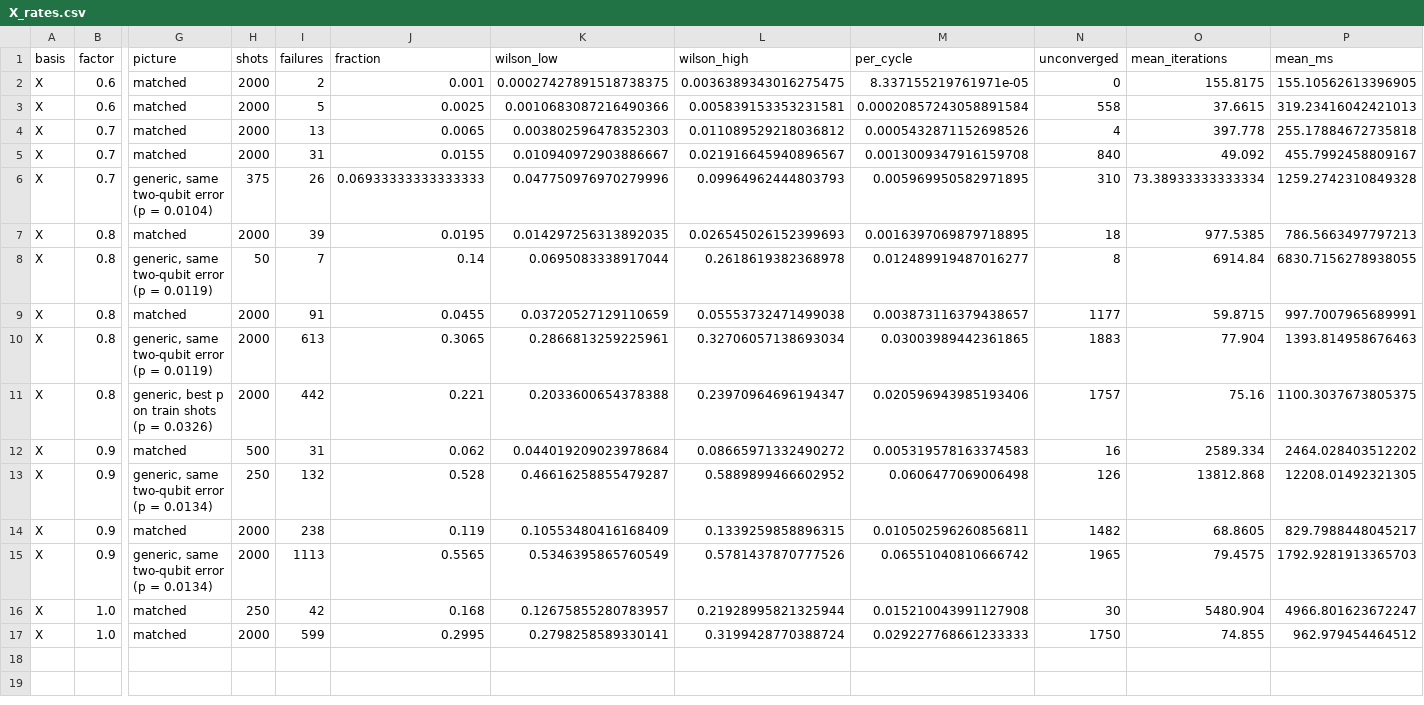
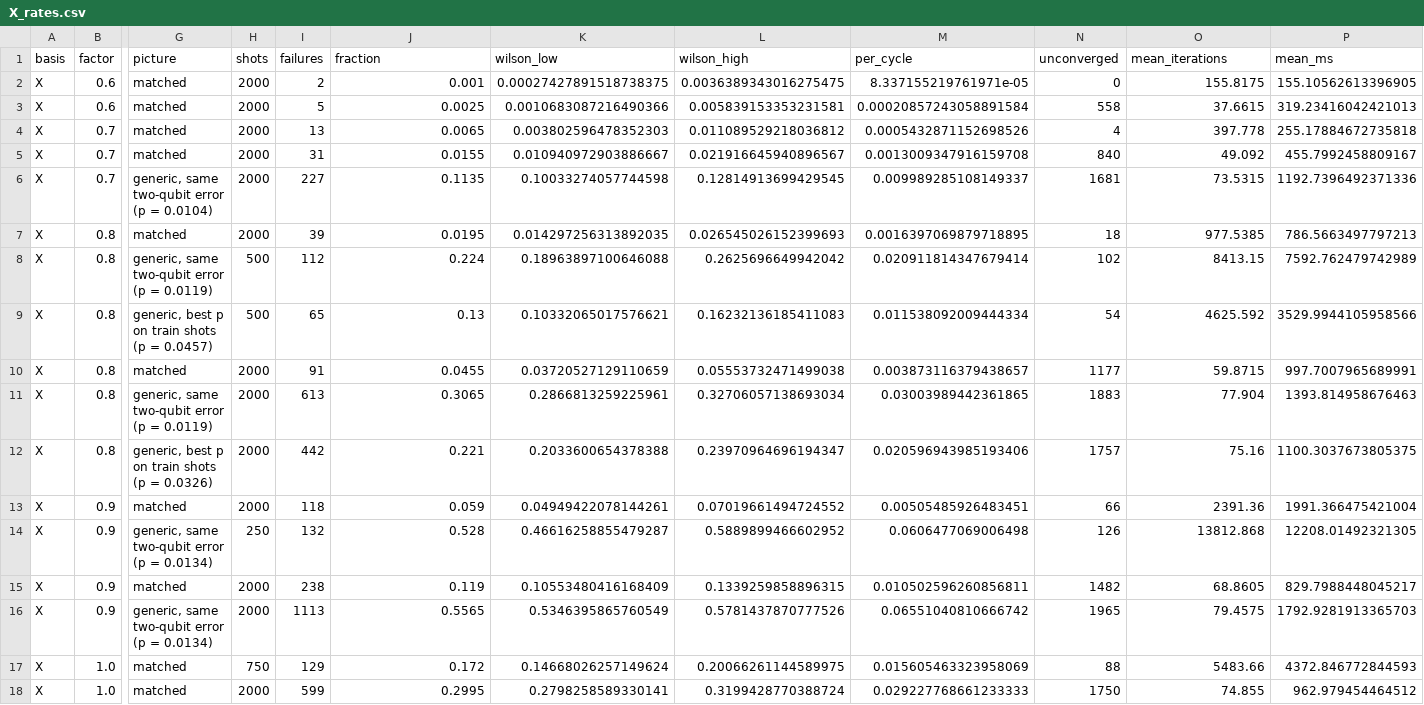
Before and after one commit to Trade42/HackMidwest, a CSV file: challenge-1-ml-decoder-kit/neutral_atom_noise/results/X_rates.csv, drawn as a sheet; only a part is shown, gaps mark what is left out; addresses are those after the commit; rows hold the shown columns only; the diff names each change by its address in the sheet, - before the commit and + after, or states it on an @@ line.

```diff
--- a/challenge-1-ml-decoder-kit/neutral_atom_noise/results/X_rates.csv
+++ b/challenge-1-ml-decoder-kit/neutral_atom_noise/results/X_rates.csv
-H6 (shots): 375
+H6 (shots): 2000
-I6 (failures): 26
+I6 (failures): 227
-J6 (fraction): 0.06933333333333333
+J6 (fraction): 0.1135
-K6 (wilson_low): 0.047750976970279996
+K6 (wilson_low): 0.10033274057744598
-L6 (wilson_high): 0.09964962444803793
+L6 (wilson_high): 0.12814913699429545
-M6 (per_cycle): 0.005969950582971895
+M6 (per_cycle): 0.009989285108149337
-N6 (unconverged): 310
+N6 (unconverged): 1681
-O6 (mean_iterations): 73.38933333333334
+O6 (mean_iterations): 73.5315
-P6 (mean_ms): 1259.2742310849328
+P6 (mean_ms): 1192.7396492371336
-H8 (shots): 50
+H8 (shots): 500
-I8 (failures): 7
+I8 (failures): 112
-J8 (fraction): 0.14
+J8 (fraction): 0.224
-K8 (wilson_low): 0.0695083338917044
+K8 (wilson_low): 0.18963897100646088
-L8 (wilson_high): 0.2618619382368978
+L8 (wilson_high): 0.2625696649942042
-M8 (per_cycle): 0.012489919487016277
+M8 (per_cycle): 0.020911814347679414
-N8 (unconverged): 8
+N8 (unconverged): 102
-O8 (mean_iterations): 6914.84
+O8 (mean_iterations): 8413.15
-P8 (mean_ms): 6830.7156278938055
+P8 (mean_ms): 7592.762479742989
+row 9: X | 0.8 | generic, best p on train shots (p = 0.0457) | 500 | 65 | 0.13 | 0.10332065017576621 | 0.16232136185411083 | 0.011538092009444334 | 54 | 4625.592 | 3529.9944105958566
-H13 (shots): 500
+H13 (shots): 2000
-I13 (failures): 31
+I13 (failures): 118
-J13 (fraction): 0.062
+J13 (fraction): 0.059
-K13 (wilson_low): 0.044019209023978684
+K13 (wilson_low): 0.04949422078144261
-L13 (wilson_high): 0.08665971332490272
+L13 (wilson_high): 0.07019661494724552
-M13 (per_cycle): 0.005319578163374583
+M13 (per_cycle): 0.00505485926483451
-N13 (unconverged): 16
+N13 (unconverged): 66
-O13 (mean_iterations): 2589.334
+O13 (mean_iterations): 2391.36
-P13 (mean_ms): 2464.028403512202
+P13 (mean_ms): 1991.366475421004
-H17 (shots): 250
+H17 (shots): 750
-I17 (failures): 42
+I17 (failures): 129
-J17 (fraction): 0.168
+J17 (fraction): 0.172
-K17 (wilson_low): 0.12675855280783957
+K17 (wilson_low): 0.14668026257149624
-L17 (wilson_high): 0.21928995821325944
+L17 (wilson_high): 0.20066261144589975
-M17 (per_cycle): 0.015210043991127908
+M17 (per_cycle): 0.015605463323958069
-N17 (unconverged): 30
+N17 (unconverged): 88
-O17 (mean_iterations): 5480.904
+O17 (mean_iterations): 5483.66
-P17 (mean_ms): 4966.801623672247
+P17 (mean_ms): 4372.846772844593
```
Also changed, not shown: 8 other files.
